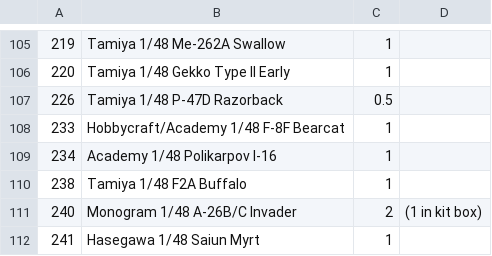
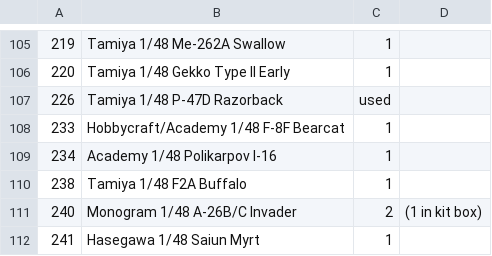
Before and after one commit to brothertoad/uulists-metalsmith, a CSV file: lists/EZMasks-total.csv, drawn as a sheet; only a part is shown, gaps mark what is left out.

Commit message:
Mark the EZ Mask for the Tamiya Razorback as used.

```diff
--- a/lists/EZMasks-total.csv
+++ b/lists/EZMasks-total.csv
@@ -106,3 +106,3 @@
 220,Tamiya 1/48 Gekko Type II Early,1,
-226,Tamiya 1/48 P-47D Razorback,0.5
+226,Tamiya 1/48 P-47D Razorback,used
 233,Hobbycraft/Academy 1/48 F-8F Bearcat,1,
```
